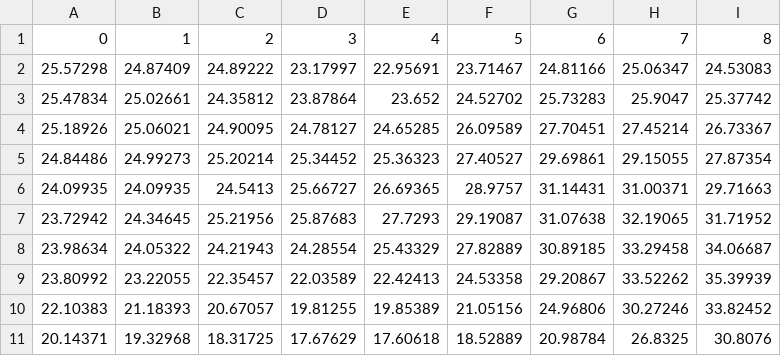
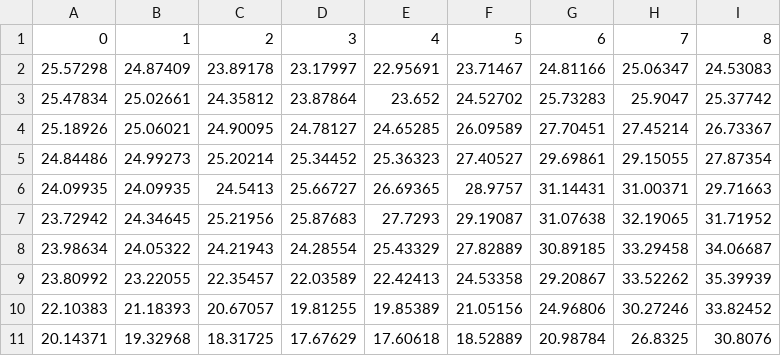
Before and after one commit to alho777s/data, a CSV file: csv.csv, drawn as a sheet.

Commit message:
Update csv.csv

```diff
--- a/csv.csv
+++ b/csv.csv
@@ -1,3 +1,3 @@
 0, 1, 2, 3, 4, 5, 6, 7, 8
-25.57298, 24.87409, 24.89222, 23.17997, 22.95691, 23.71467, 24.81166, 25.06347, 24.53083
+25.57298, 24.87409, 23.89178, 23.17997, 22.95691, 23.71467, 24.81166, 25.06347, 24.53083
 25.47834, 25.02661, 24.35812, 23.87864, 23.652, 24.52702, 25.73283, 25.9047, 25.37742
```
